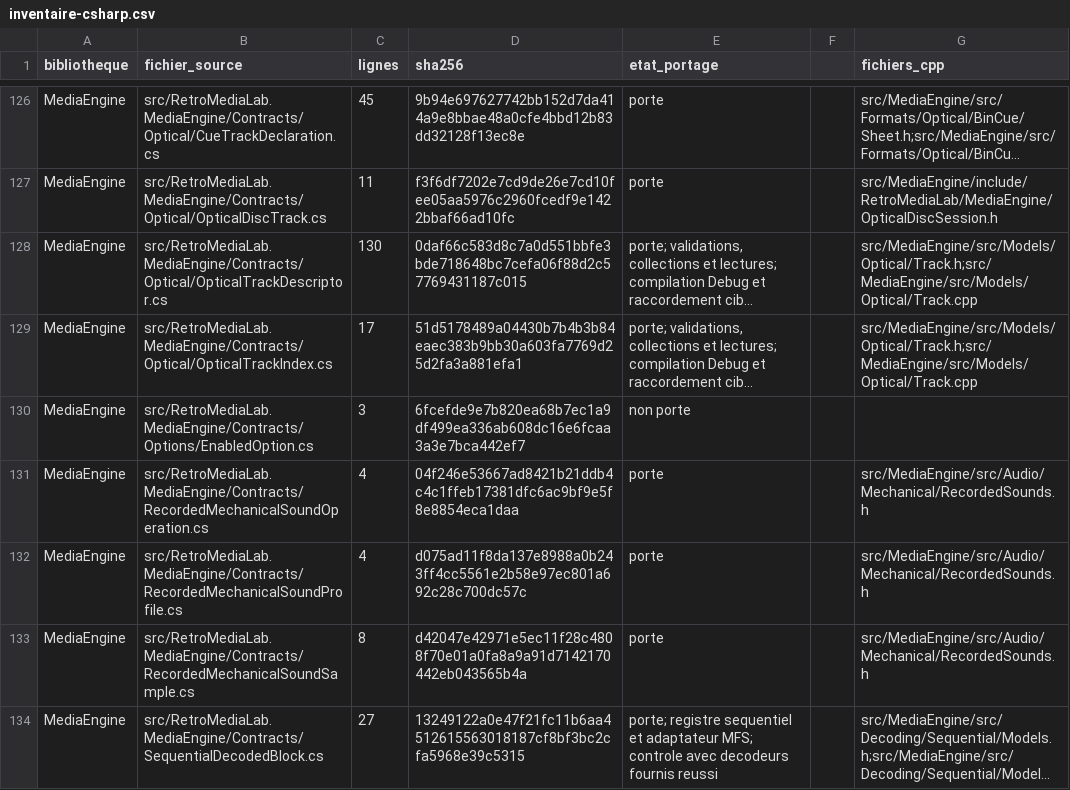
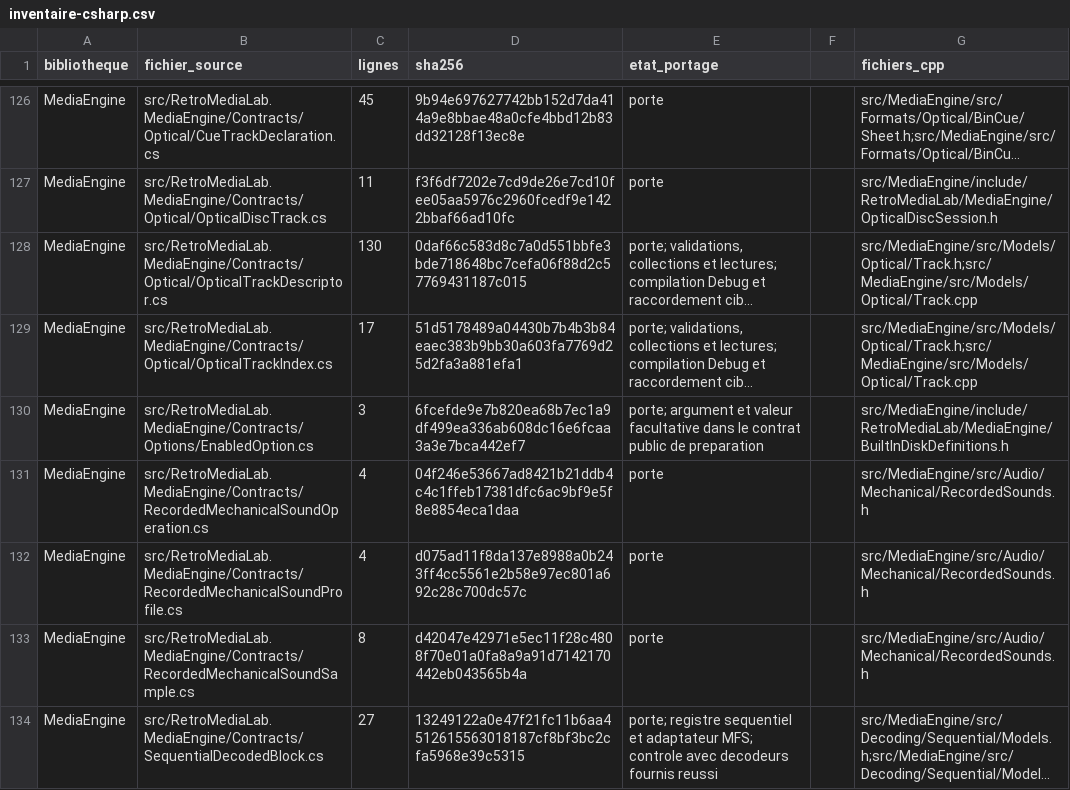
Before and after one commit to overthetop78/Retro-Media-Lab_CPP, a CSV file: docs/references/retro-media-lab/media/inventaire-csharp.csv, drawn as a sheet; only a part is shown, gaps mark what is left out; long unchanged cells end in …; the diff covers the shown part only; the diff names each change by its address in the sheet, - before the commit and + after, or states it on an @@ line.

Commit message:
Port built-in disk definition arguments and distribute custom profiles

```diff
--- a/docs/references/retro-media-lab/media/inventaire-csharp.csv
+++ b/docs/references/retro-media-lab/media/inventaire-csharp.csv
-E130 (etat_portage): non porte
+E130 (etat_portage): porte; argument et valeur facultative dans le contrat public de preparation
-G130 (fichiers_cpp): (empty)
+G130 (fichiers_cpp): src/MediaEngine/include/RetroMediaLab/MediaEngine/BuiltInDiskDefinitions.h
```
Also changed, not shown: 8 edited cells elsewhere in this file, 13 other files.
